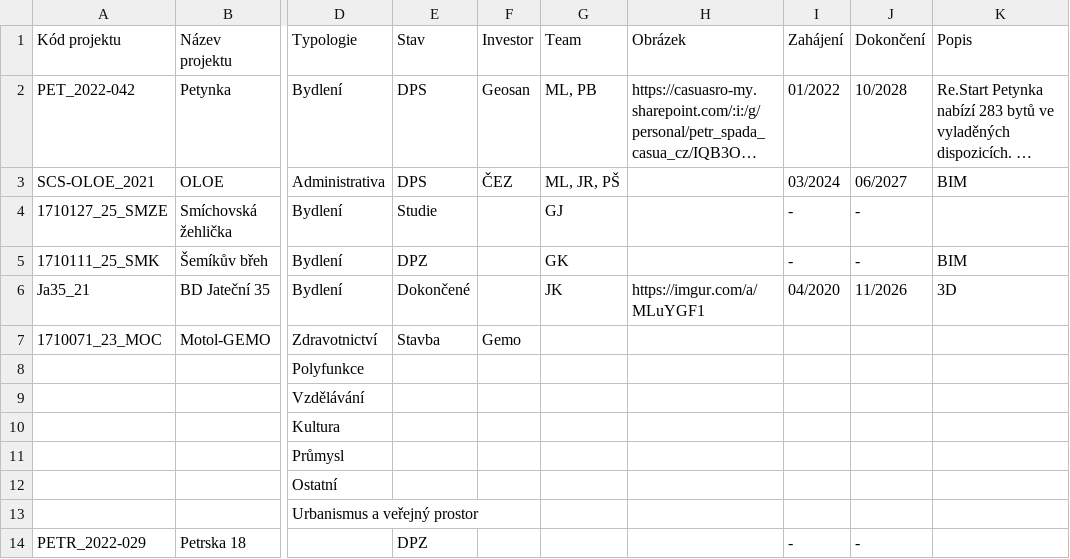
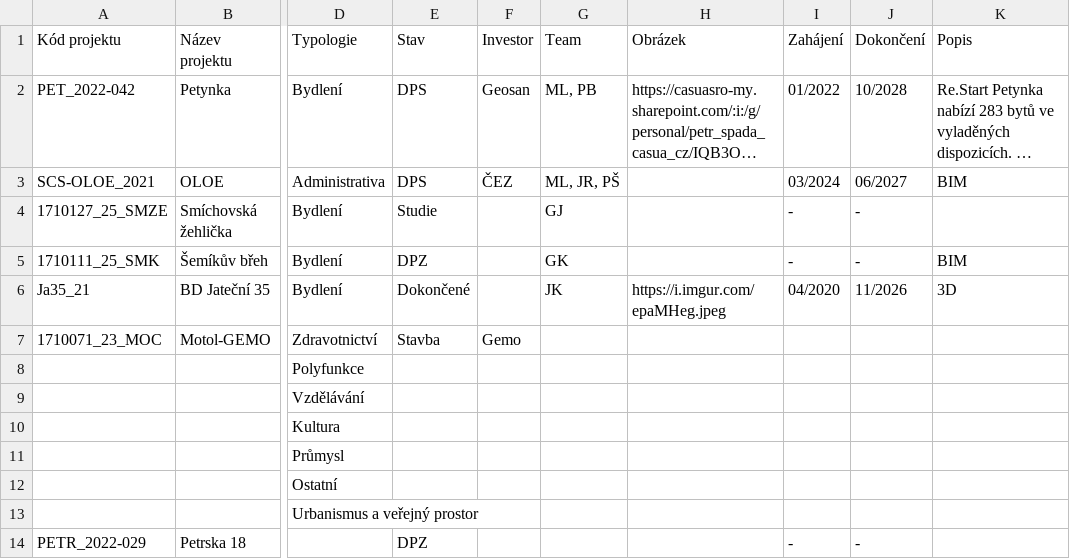
Before and after one commit to petrspada-hub/CASUA-Map, a CSV file: data/projekty.csv, drawn as a sheet; only a part is shown, gaps mark what is left out; long unchanged cells end in …; the diff names each change by its address in the sheet, - before the commit and + after, or states it on an @@ line.

Commit message:
Update projekty.csv

```diff
--- a/data/projekty.csv
+++ b/data/projekty.csv
-H6 (Obrázek): https://imgur.com/a/MLuYGF1
+H6 (Obrázek): https://i.imgur.com/epaMHeg.jpeg
```
